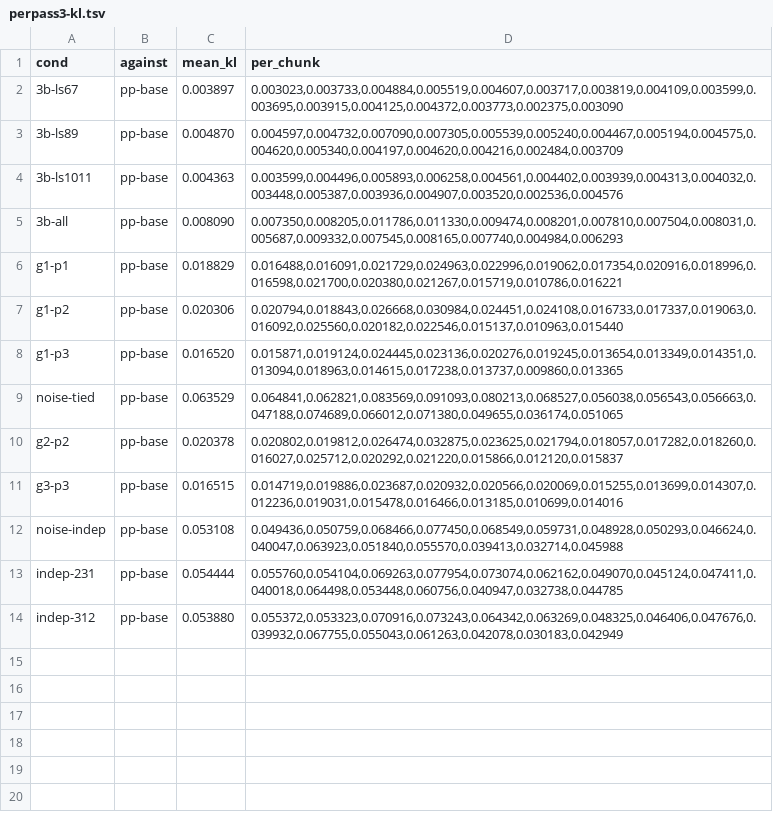
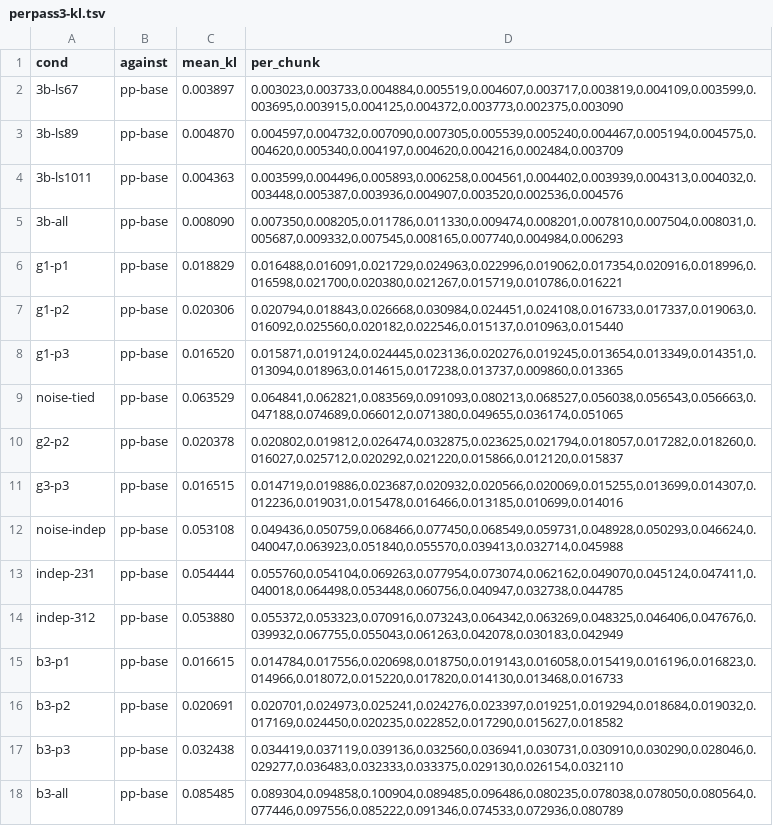
Before and after one commit to me-daniel/inkling-2-mini-quant, a TSV file: results/pilot/perpass3-kl.tsv, drawn as a sheet.

```diff
--- a/results/pilot/perpass3-kl.tsv
+++ b/results/pilot/perpass3-kl.tsv
@@ -14 +14,5 @@ indep-231	pp-base	0.054444	0.055760,0.054104,0.069263,0.077954,0.073074,0.062162
 indep-312	pp-base	0.053880	0.055372,0.053323,0.070916,0.073243,0.064342,0.063269,0.048325,0.046406,0.047676,0.039932,0.067755,0.055043,0.061263,0.042078,0.030183,0.042949
+b3-p1	pp-base	0.016615	0.014784,0.017556,0.020698,0.018750,0.019143,0.016058,0.015419,0.016196,0.016823,0.014966,0.018072,0.015220,0.017820,0.014130,0.013468,0.016733
+b3-p2	pp-base	0.020691	0.020701,0.024973,0.025241,0.024276,0.023397,0.019251,0.019294,0.018684,0.019032,0.017169,0.024450,0.020235,0.022852,0.017290,0.015627,0.018582
+b3-p3	pp-base	0.032438	0.034419,0.037119,0.039136,0.032560,0.036941,0.030731,0.030910,0.030290,0.028046,0.029277,0.036483,0.032333,0.033375,0.029130,0.026154,0.032110
+b3-all	pp-base	0.085485	0.089304,0.094858,0.100904,0.089485,0.096486,0.080235,0.078038,0.078050,0.080564,0.077446,0.097556,0.085222,0.091346,0.074533,0.072936,0.080789
```
Also changed, not shown: 3 other files.
